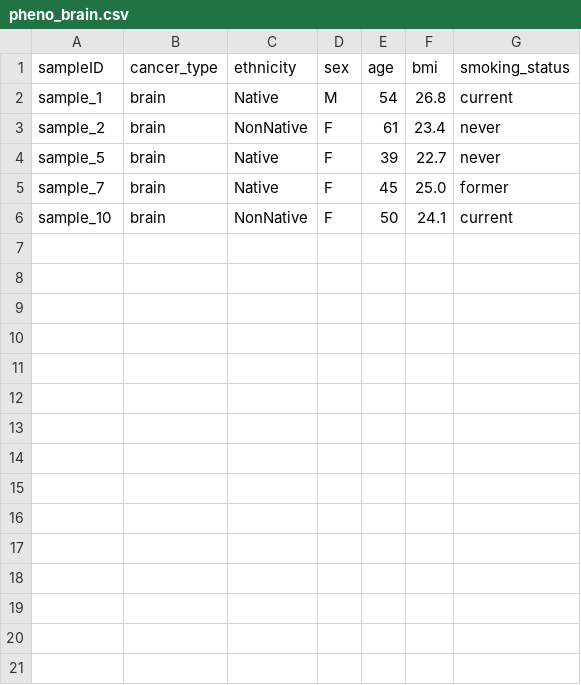
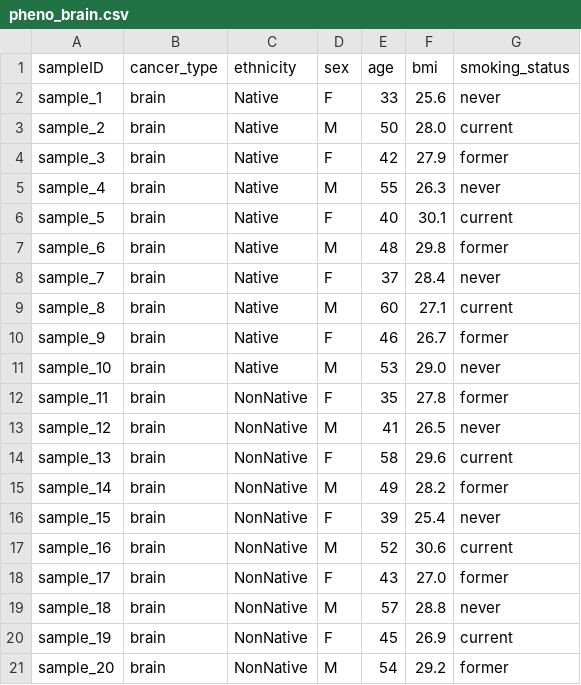
Before and after one commit to Mateusinhoo/EWAS_450k, a CSV file: data/pheno_brain.csv, drawn as a sheet.

Commit message:
Update pheno_brain.csv

```diff
--- a/data/pheno_brain.csv
+++ b/data/pheno_brain.csv
@@ -1,6 +1,21 @@
 sampleID,cancer_type,ethnicity,sex,age,bmi,smoking_status
-sample_1,brain,Native,M,54,26.8,current
-sample_2,brain,NonNative,F,61,23.4,never
-sample_5,brain,Native,F,39,22.7,never
-sample_7,brain,Native,F,45,25.0,former
-sample_10,brain,NonNative,F,50,24.1,current
+sample_1,brain,Native,F,33,25.6,never
+sample_2,brain,Native,M,50,28.0,current
+sample_3,brain,Native,F,42,27.9,former
+sample_4,brain,Native,M,55,26.3,never
+sample_5,brain,Native,F,40,30.1,current
+sample_6,brain,Native,M,48,29.8,former
+sample_7,brain,Native,F,37,28.4,never
+sample_8,brain,Native,M,60,27.1,current
+sample_9,brain,Native,F,46,26.7,former
+sample_10,brain,Native,M,53,29.0,never
+sample_11,brain,NonNative,F,35,27.8,former
+sample_12,brain,NonNative,M,41,26.5,never
+sample_13,brain,NonNative,F,58,29.6,current
+sample_14,brain,NonNative,M,49,28.2,former
+sample_15,brain,NonNative,F,39,25.4,never
+sample_16,brain,NonNative,M,52,30.6,current
+sample_17,brain,NonNative,F,43,27.0,former
+sample_18,brain,NonNative,M,57,28.8,never
+sample_19,brain,NonNative,F,45,26.9,current
+sample_20,brain,NonNative,M,54,29.2,former
```
